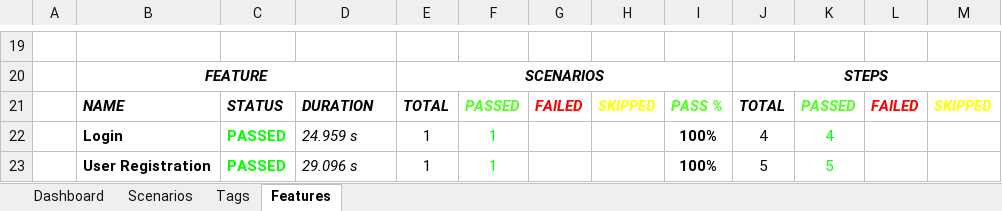
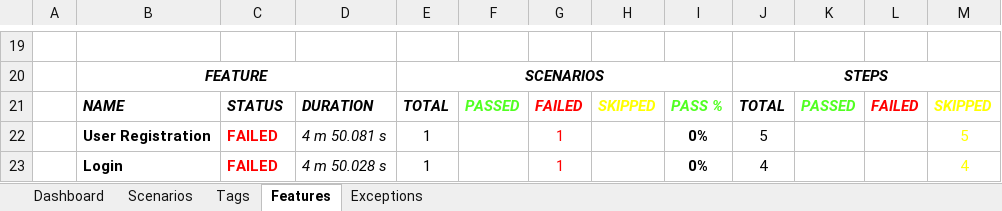
Before and after one commit to Hanamantgit7259/Opencart_V122_Cucumber, an Excel workbook: reports/ExcelReport/ExtentExcel.xlsx, sheet Features, drawn as a sheet; only a part is shown, gaps mark what is left out; values as stored, in another font and other column widths than the file's, no borders; charts and pictures not drawn; removed rows and columns are numbered as before the commit, all else as after; the diff names each change by its address in the sheet, - before the commit and + after, or states it on an @@ line.

```diff
--- a/reports/ExcelReport/ExtentExcel.xlsx (sheet Features)
+++ b/reports/ExcelReport/ExtentExcel.xlsx (sheet Features)
+sheet tab: Exceptions
-row 22:  | Login | PASSED | 24.959 s | 1 | 1 |  |  | 100% | 4 | 4
-row 23:  | User Registration | PASSED | 29.096 s | 1 | 1 |  |  | 100% | 5 | 5
+row 22:  | User Registration | FAILED | 4 m 50.081 s | 1 |  | 1 |  | 0% | 5 |  |  | 5
+row 23:  | Login | FAILED | 4 m 50.028 s | 1 |  | 1 |  | 0% | 4 |  |  | 4
```
Also changed, not shown: sheet Scenarios, sheet Dashboard, sheet Tags, charts or pictures, 11 other files.
